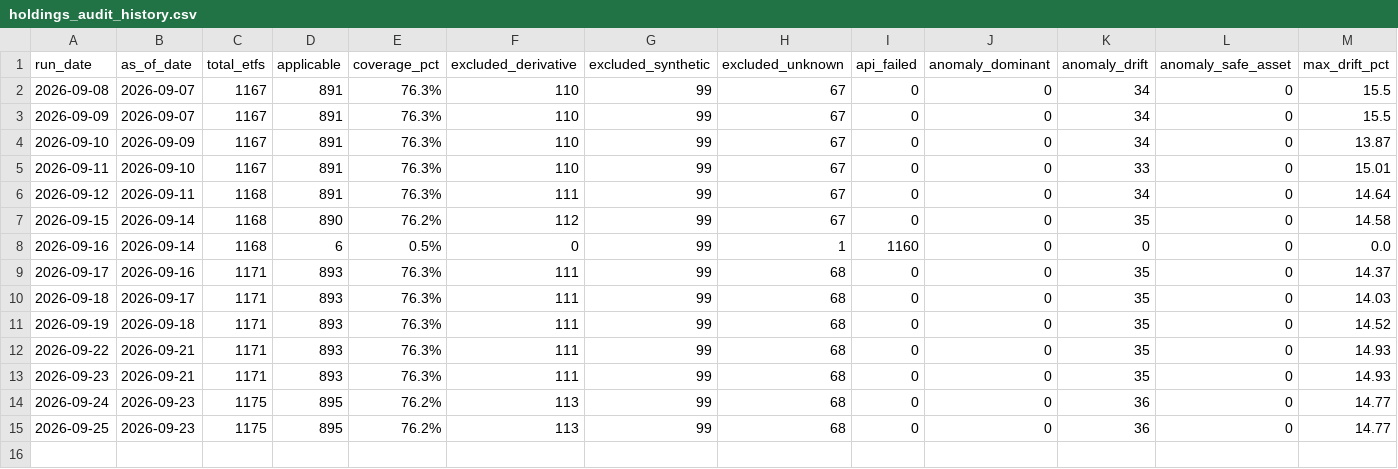
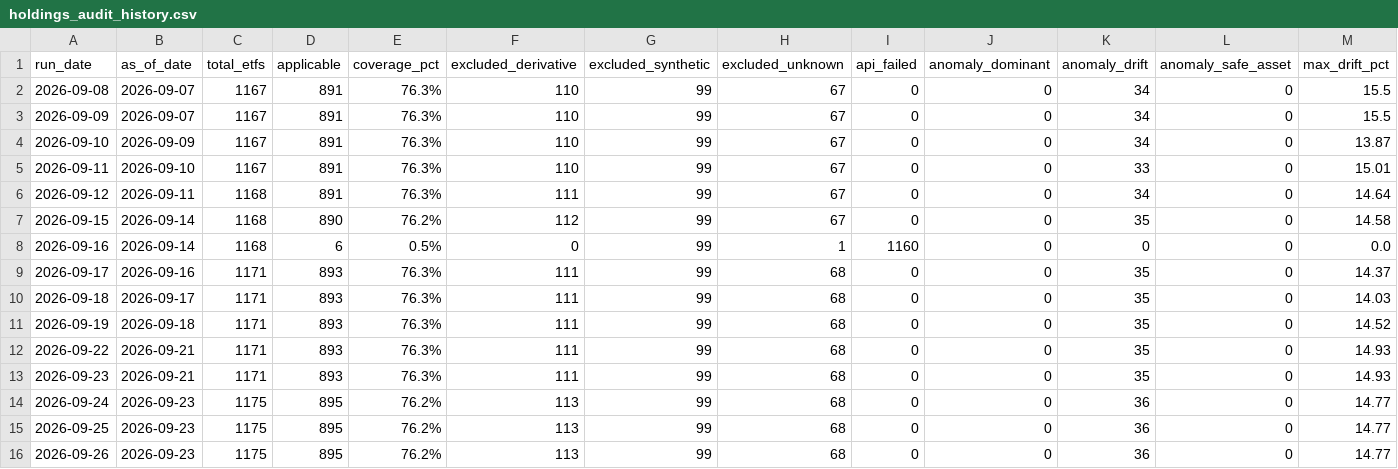
Before and after one commit to neo-alpha-research/etf-campus, a CSV file: data/reports/holdings_audit_history.csv, drawn as a sheet; only a part is shown; rows hold the shown columns only; the diff names each change by its address in the sheet, - before the commit and + after, or states it on an @@ line.

```diff
--- a/data/reports/holdings_audit_history.csv
+++ b/data/reports/holdings_audit_history.csv
+row 16: 2026-09-26 | 2026-09-23 | 1175 | 895 | 76.2% | 113 | 99 | 68 | 0 | 0 | 36 | 0 | 14.77
```
Also changed, not shown: 1 other file.
